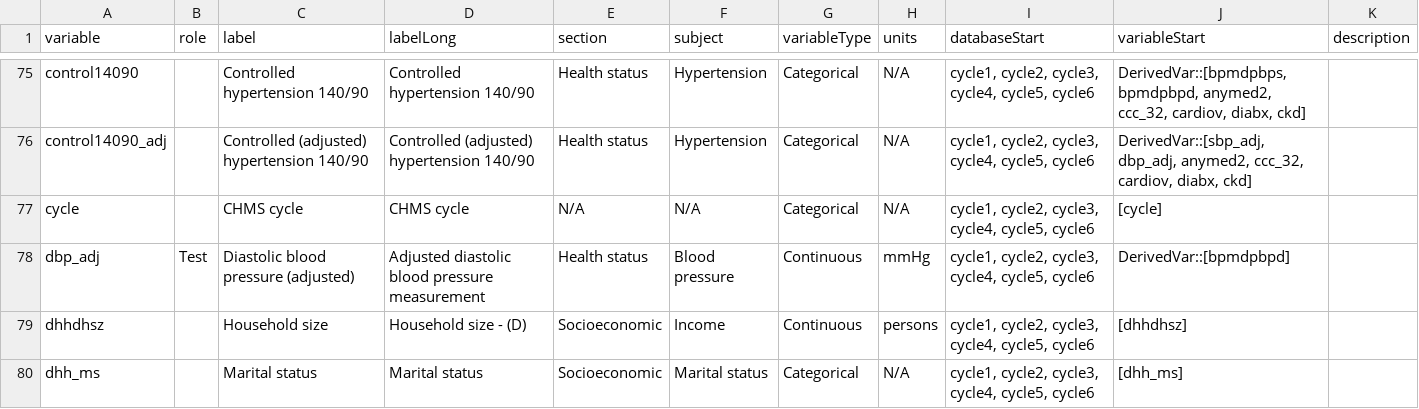
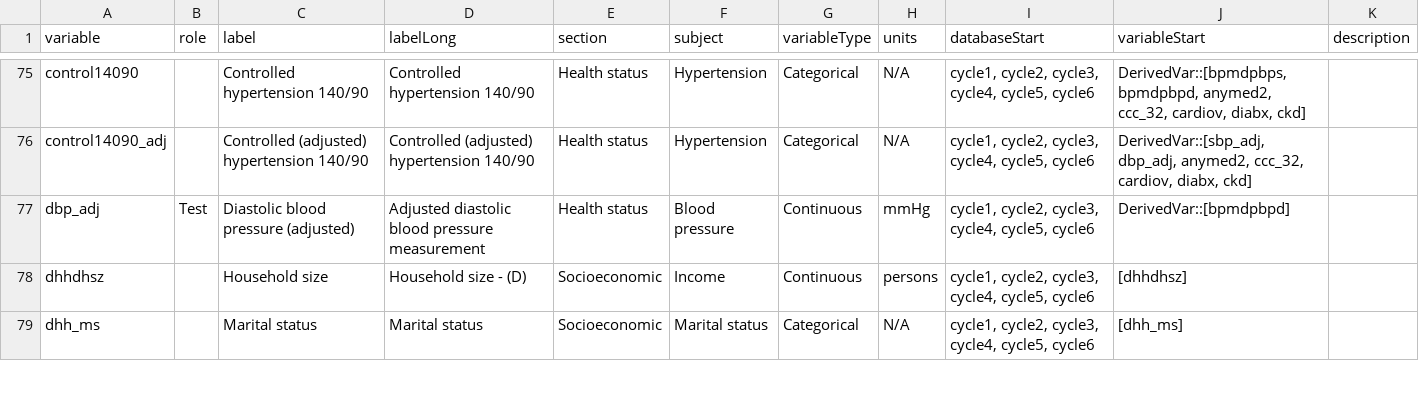
Before and after one commit to Big-Life-Lab/chmsflow, a CSV file: inst/extdata/variables.csv, drawn as a sheet; only a part is shown, gaps mark what is left out.

```diff
--- a/inst/extdata/variables.csv
+++ b/inst/extdata/variables.csv
@@ -76,3 +76,2 @@ control14090,,Controlled hypertension 140/90,Controlled hypertension 140/90,Heal
 control14090_adj,,Controlled (adjusted) hypertension 140/90,Controlled (adjusted) hypertension 140/90,Health status,Hypertension,Categorical,N/A,"cycle1, cycle2, cycle3, cycle4, cycle5, cycle6","DerivedVar::[sbp_adj, dbp_adj, anymed2, ccc_32, cardiov, diabx, ckd]",
-cycle,,CHMS cycle,CHMS cycle,N/A,N/A,Categorical,N/A,"cycle1, cycle2, cycle3, cycle4, cycle5, cycle6",[cycle],
 dbp_adj,Test,Diastolic blood pressure (adjusted),Adjusted diastolic blood pressure measurement,Health status,Blood pressure,Continuous,mmHg,"cycle1, cycle2, cycle3, cycle4, cycle5, cycle6",DerivedVar::[bpmdpbpd],
```
Also changed, not shown: 2 other files.
